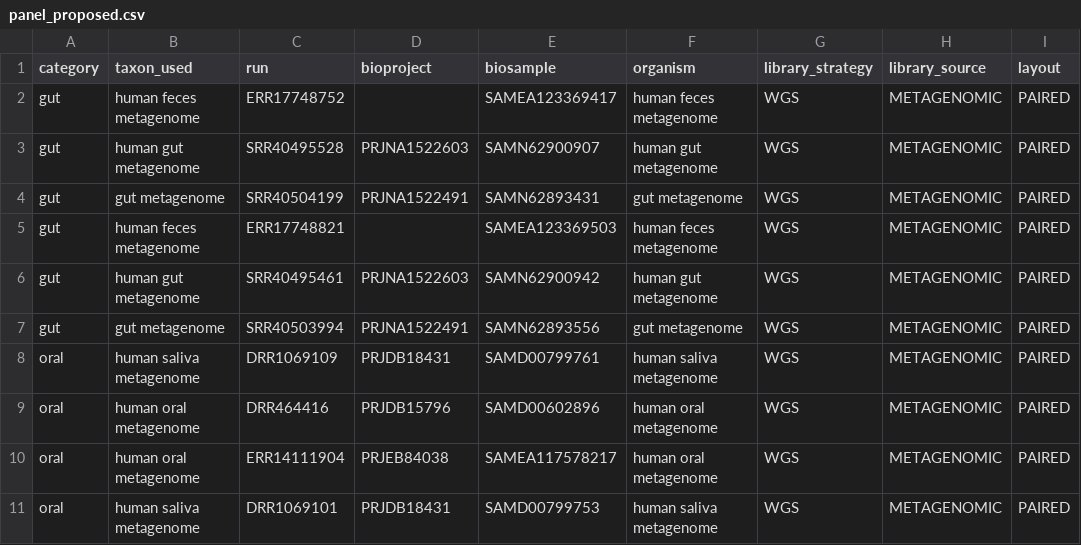
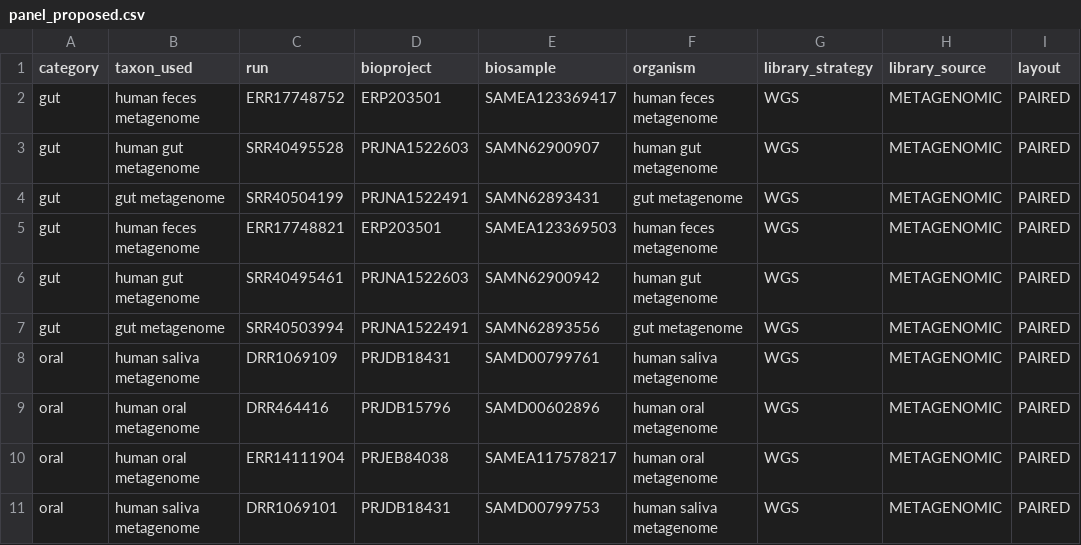
Before and after one commit to Adeel2208/HostSweep, a CSV file: benchmark/run/panel_proposed.csv, drawn as a sheet; only a part is shown; the diff names each change by its address in the sheet, - before the commit and + after, or states it on an @@ line.

```diff
--- a/benchmark/run/panel_proposed.csv
+++ b/benchmark/run/panel_proposed.csv
-D2 (bioproject): (empty)
+D2 (bioproject): ERP203501
-D5 (bioproject): (empty)
+D5 (bioproject): ERP203501
```
Also changed, not shown: benchmark/accessions.csv, benchmark/run/accessions_verified.csv, 16 other files.
